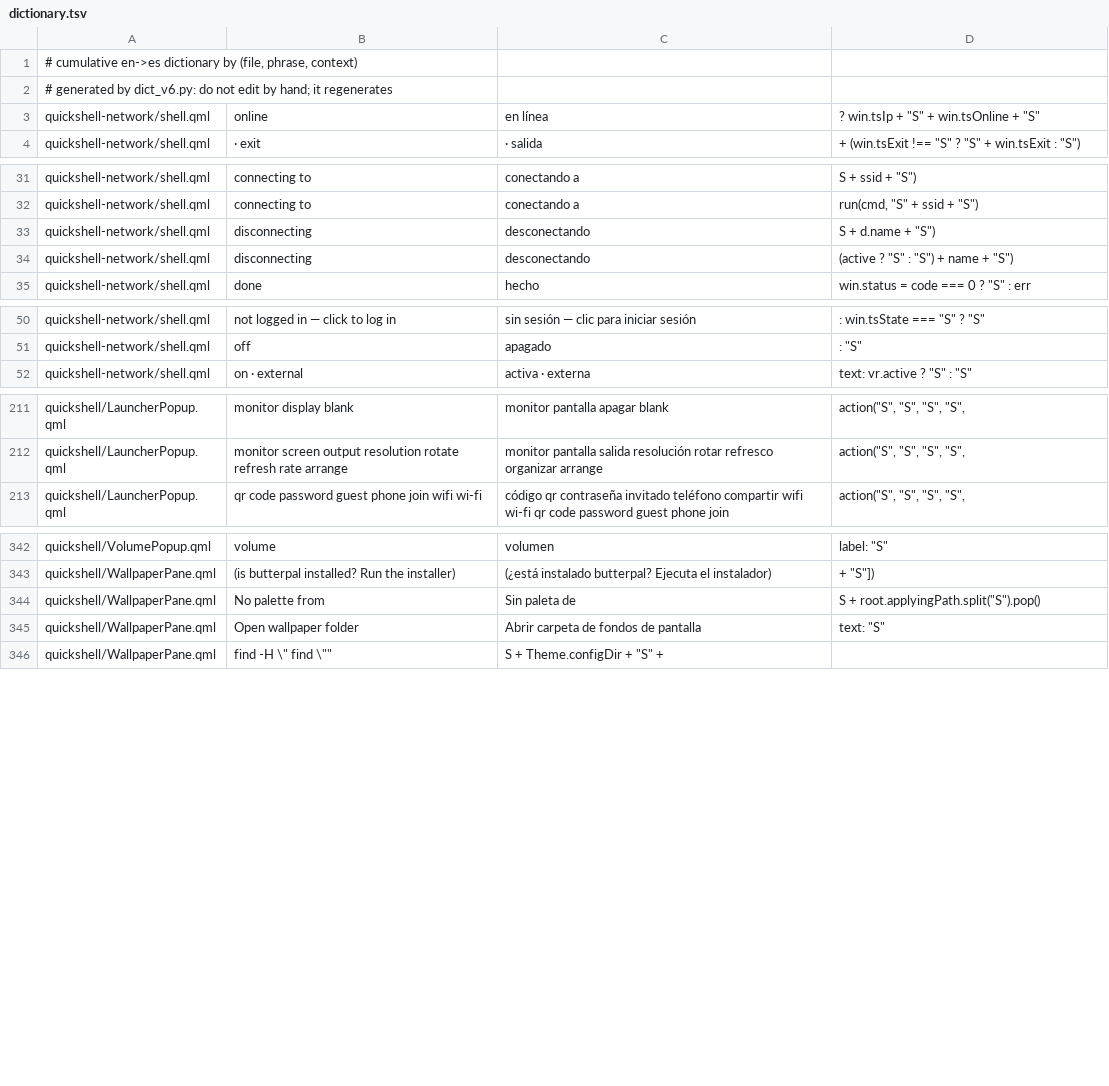
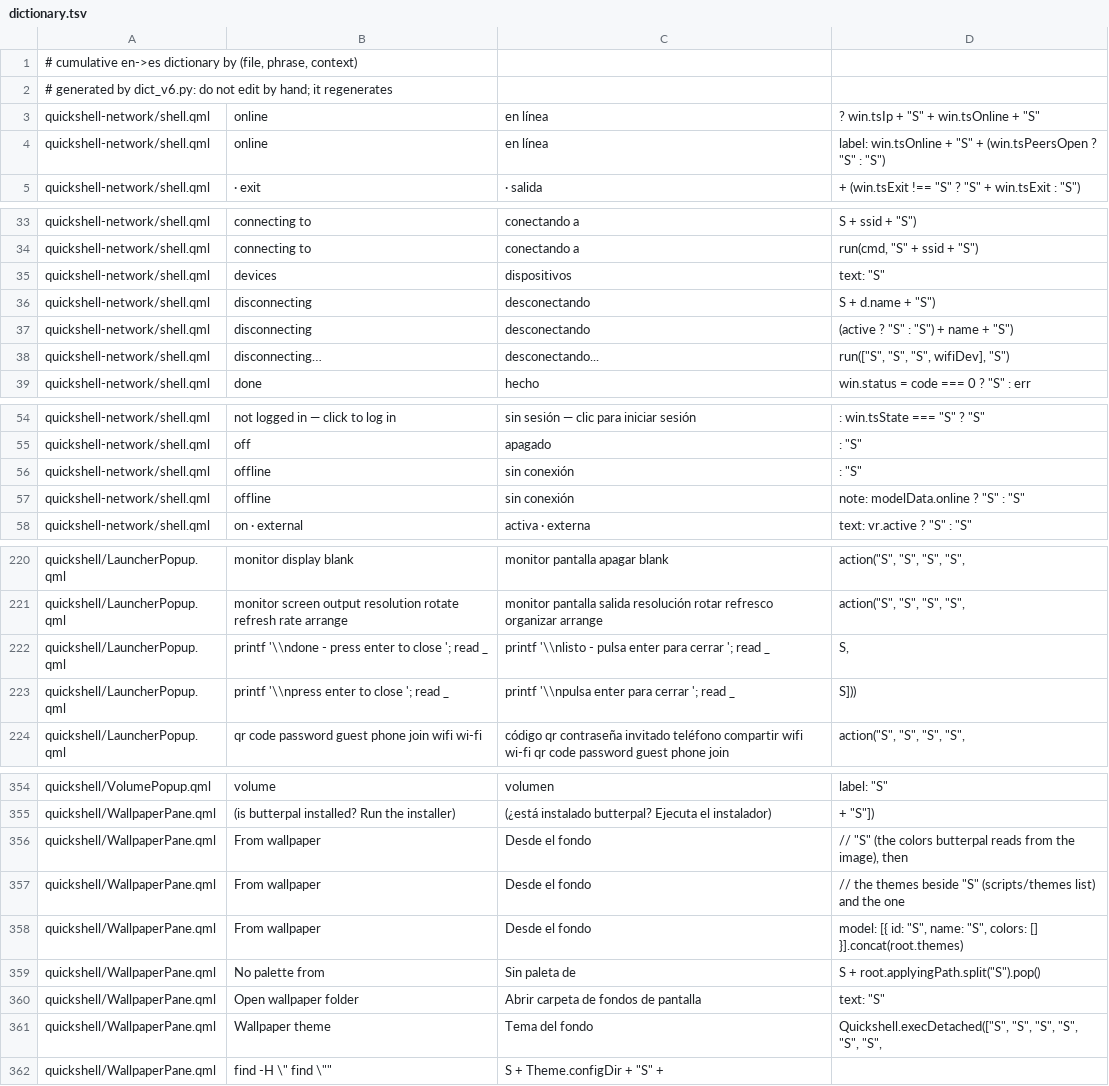
Before and after one commit to Richiestone18/butterbian-es, a TSV file: tools/dictionary.tsv, drawn as a sheet; only a part is shown, gaps mark what is left out; the diff covers the shown part only.

Commit message:
v8: los ultimos textos que quedaban en ingles
- Panel de pantallas: botones identificar/aplicar/revertir/mantener y el estado
  "revertido" (la palabra que el QML compara sigue en ingles: solo cambia lo que
  se ve, con un statusLabel nuevo).
- App de red: placeholder de contrasena y la nota "emparejar" de un equipo
  bluetooth nuevo. Panel de reglas: la pastilla "actual" de monitor. Clima:
  humedad y viento.
- Scripts: aviso de volumen (changevolume), todo el flujo de actualizacion
  (setup-update), mensajes de displays/themes/gtk y los avisos de los
  generadores de atajos y reglas (keybinds-gen, rules-gen) que muestra el editor
  de configuracion. Ya son 47 archivos.
- Prueba 7 (maquina mixta) ahora comprueba que --check no escribe por sha256 del
  arbol completo, y fabrica un mix si la maquina ya esta 100% en espanol.

```diff
--- a/tools/dictionary.tsv
+++ b/tools/dictionary.tsv
@@ -3,2 +3,3 @@
 quickshell-network/shell.qml	" online"	" en línea"	? win.tsIp + "S" + win.tsOnline + "S"
+quickshell-network/shell.qml	" online"	" en línea"	label: win.tsOnline + "S" + (win.tsPeersOpen ? "S" : "S")
 quickshell-network/shell.qml	" · exit "	" · salida "	+ (win.tsExit !== "S" ? "S" + win.tsExit : "S")
@@ -32,4 +34,6 @@ quickshell-network/shell.qml	"connecting to "	"conectando a "	"S" + ssid + "S")
 quickshell-network/shell.qml	"connecting to "	"conectando a "	run(cmd, "S" + ssid + "S")
+quickshell-network/shell.qml	"devices"	"dispositivos"	text: "S"
 quickshell-network/shell.qml	"disconnecting "	"desconectando "	"S" + d.name + "S")
 quickshell-network/shell.qml	"disconnecting "	"desconectando "	(active ? "S" : "S") + name + "S")
+quickshell-network/shell.qml	"disconnecting…"	"desconectando..."	run(["S", "S", "S", wifiDev], "S")
 quickshell-network/shell.qml	"done"	"hecho"	win.status = code === 0 ? "S" : err
@@ -51,2 +55,4 @@ quickshell-network/shell.qml	"not logged in — click to log in"	"sin sesión
 quickshell-network/shell.qml	"off"	"apagado"	: "S"
+quickshell-network/shell.qml	"offline"	"sin conexión"	: "S"
+quickshell-network/shell.qml	"offline"	"sin conexión"	note: modelData.online ? "S" : "S"
 quickshell-network/shell.qml	"on · external"	"activa · externa"	text: vr.active ? "S" : "S"
@@ -212,2 +221,4 @@ quickshell/LauncherPopup.qml	"monitor display blank"	"monitor pantalla apagar bl
 quickshell/LauncherPopup.qml	"monitor screen output resolution rotate refresh rate arrange"	"monitor pantalla salida resolución rotar refresco organizar arrange"	action("S", "S", "S", "S",
+quickshell/LauncherPopup.qml	"printf '\\ndone - press enter to close '; read _"	"printf '\\nlisto - pulsa enter para cerrar '; read _"	"S",
+quickshell/LauncherPopup.qml	"printf '\\npress enter to close '; read _"	"printf '\\npulsa enter para cerrar '; read _"	"S"]))
 quickshell/LauncherPopup.qml	"qr code password guest phone join wifi wi-fi"	"código qr contraseña invitado teléfono compartir wifi wi-fi qr code password guest phone join"	action("S", "S", "S", "S",
@@ -343,4 +355,8 @@ quickshell/VolumePopup.qml	"volume"	"volumen"	label: "S"
 quickshell/WallpaperPane.qml	" (is butterpal installed? Run the installer)"	" (¿está instalado butterpal? Ejecuta el instalador)"	+ "S"])
+quickshell/WallpaperPane.qml	"From wallpaper"	"Desde el fondo"	// "S" (the colors butterpal reads from the image), then
+quickshell/WallpaperPane.qml	"From wallpaper"	"Desde el fondo"	// the themes beside "S" (scripts/themes list) and the one
+quickshell/WallpaperPane.qml	"From wallpaper"	"Desde el fondo"	model: [{ id: "S", name: "S", colors: [] }].concat(root.themes)
 quickshell/WallpaperPane.qml	"No palette from "	"Sin paleta de "	"S" + root.applyingPath.split("S").pop()
 quickshell/WallpaperPane.qml	"Open wallpaper folder"	"Abrir carpeta de fondos de pantalla"	text: "S"
+quickshell/WallpaperPane.qml	"Wallpaper theme"	"Tema del fondo"	Quickshell.execDetached(["S", "S", "S", "S", "S", "S",
 quickshell/WallpaperPane.qml	"find -H \""	"find \""	"S" + Theme.configDir + "S" +
```
Also changed, not shown: 6 added rows elsewhere in this file, translated-before.tsv, 18 other files.
